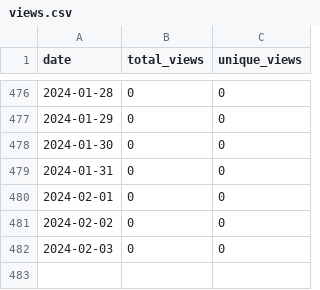
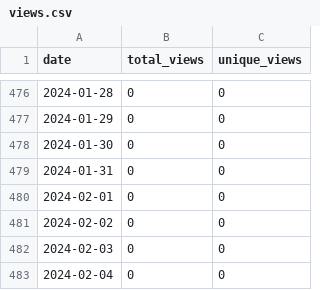
Before and after one commit to merrymitch/COMP4300, a CSV file: .traffic/views.csv, drawn as a sheet; only a part is shown, gaps mark what is left out; the diff names each change by its address in the sheet, - before the commit and + after, or states it on an @@ line.

```diff
--- a/.traffic/views.csv
+++ b/.traffic/views.csv
+row 483: 2024-02-04 | 0 | 0
```
Also changed, not shown: .traffic/clones.csv, 3 other files.
